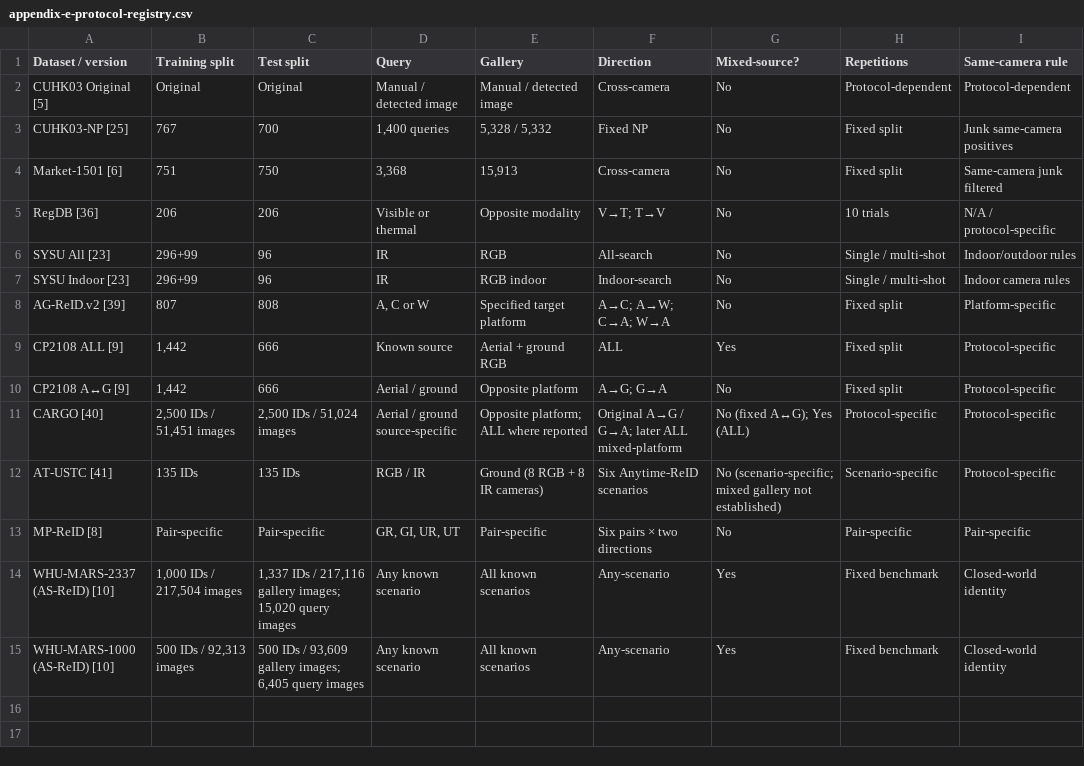
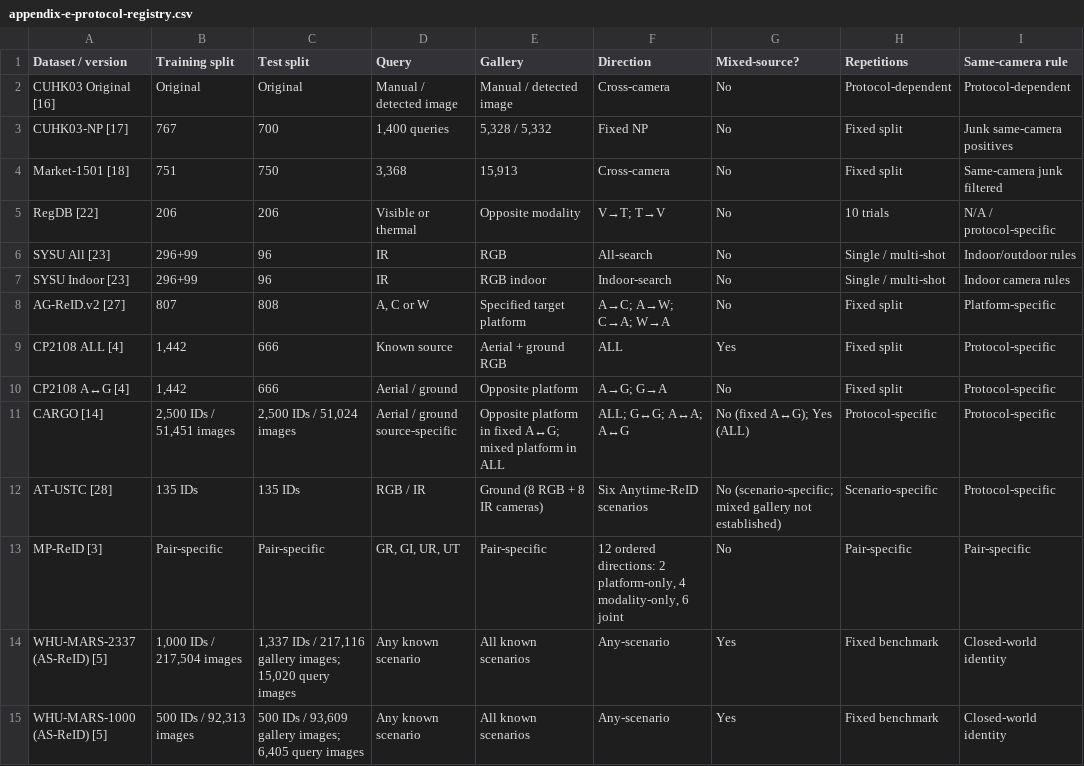
Before and after one commit to Trans1010/person-reid-datasets-methods-protocols, a CSV file: tables/appendix-e-protocol-registry.csv, drawn as a sheet; only a part is shown; the diff names each change by its address in the sheet, - before the commit and + after, or states it on an @@ line.

```diff
--- a/tables/appendix-e-protocol-registry.csv
+++ b/tables/appendix-e-protocol-registry.csv
-A2 (Dataset / version): CUHK03 Original [5]
+A2 (Dataset / version): CUHK03 Original [16]
-A3 (Dataset / version): CUHK03-NP [25]
+A3 (Dataset / version): CUHK03-NP [17]
-A4 (Dataset / version): Market-1501 [6]
+A4 (Dataset / version): Market-1501 [18]
-A5 (Dataset / version): RegDB [36]
+A5 (Dataset / version): RegDB [22]
-A8 (Dataset / version): AG-ReID.v2 [39]
+A8 (Dataset / version): AG-ReID.v2 [27]
-A9 (Dataset / version): CP2108 ALL [9]
+A9 (Dataset / version): CP2108 ALL [4]
-A10 (Dataset / version): CP2108 A↔G [9]
+A10 (Dataset / version): CP2108 A↔G [4]
-A11 (Dataset / version): CARGO [40]
+A11 (Dataset / version): CARGO [14]
-E11 (Gallery): Opposite platform; ALL where reported
+E11 (Gallery): Opposite platform in fixed A↔G; mixed platform in ALL
-F11 (Direction): Original A→G / G→A; later ALL mixed-platform
+F11 (Direction): ALL; G↔G; A↔A; A↔G
-A12 (Dataset / version): AT-USTC [41]
+A12 (Dataset / version): AT-USTC [28]
-A13 (Dataset / version): MP-ReID [8]
+A13 (Dataset / version): MP-ReID [3]
-F13 (Direction): Six pairs × two directions
+F13 (Direction): 12 ordered directions: 2 platform-only, 4 modality-only, 6 joint
-A14 (Dataset / version): WHU-MARS-2337 (AS-ReID) [10]
+A14 (Dataset / version): WHU-MARS-2337 (AS-ReID) [5]
-A15 (Dataset / version): WHU-MARS-1000 (AS-ReID) [10]
+A15 (Dataset / version): WHU-MARS-1000 (AS-ReID) [5]
```
Also changed, not shown: evidence/source-manifest.csv, tables/appendix-a-datasets.csv, 13 other files.
